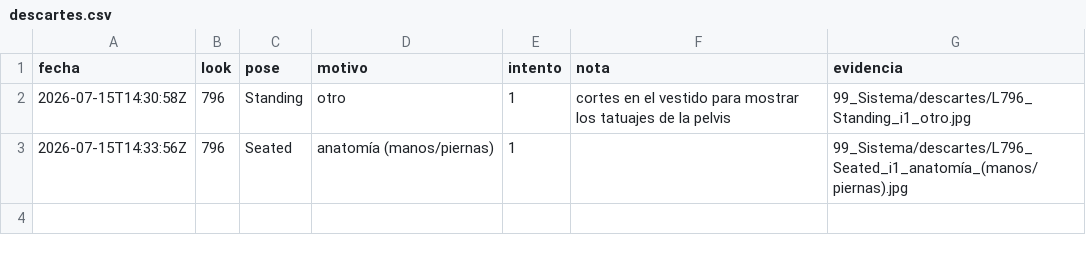
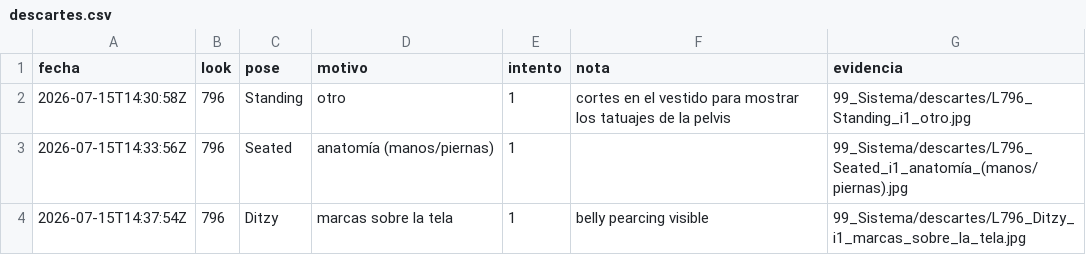
Before and after one commit to farid77cl/LaVouteDAnais, a CSV file: 99_Sistema/descartes.csv, drawn as a sheet; the diff names each change by its address in the sheet, - before the commit and + after, or states it on an @@ line.

Commit message:
Update descartes.csv

```diff
--- a/99_Sistema/descartes.csv
+++ b/99_Sistema/descartes.csv
+row 4: 2026-07-15T14:37:54Z | 796 | Ditzy | marcas sobre la tela | 1 | belly pearcing visible | 99_Sistema/descartes/L796_Ditzy_i1_marcas_sobre_la_tela.jpg
```
